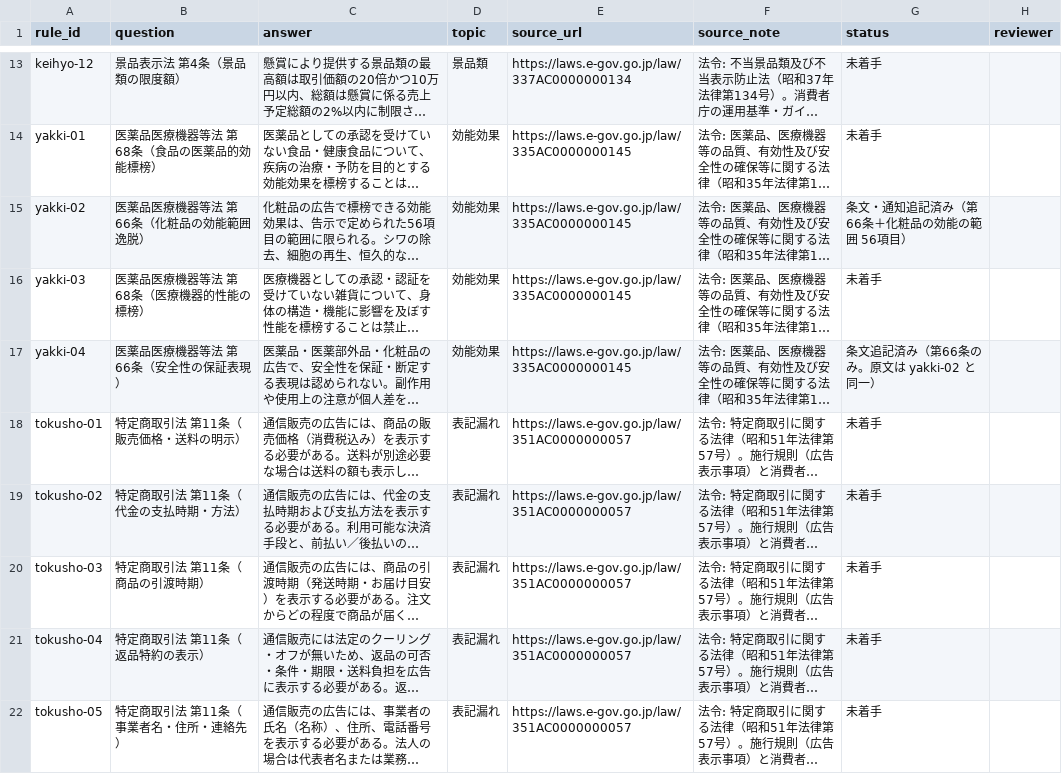
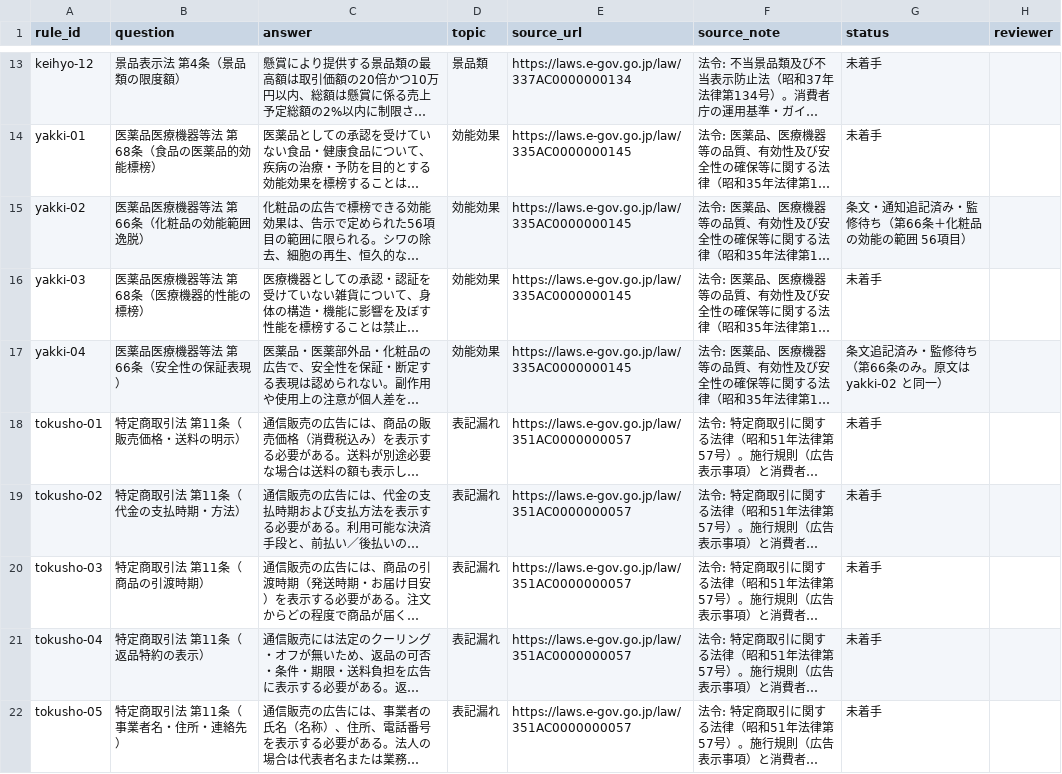
Before and after one commit to nakashima2toshio/grace_v2, a CSV file: qa_output/ec_ad_rules_statutes_template.csv, drawn as a sheet; only a part is shown, gaps mark what is left out; long unchanged cells end in …; the diff names each change by its address in the sheet, - before the commit and + after, or states it on an @@ line.

```diff
--- a/qa_output/ec_ad_rules_statutes_template.csv
+++ b/qa_output/ec_ad_rules_statutes_template.csv
-G15 (status): 条文・通知追記済み（第66条＋化粧品の効能の範囲 56項目）
+G15 (status): 条文・通知追記済み・監修待ち（第66条＋化粧品の効能の範囲 56項目）
-G17 (status): 条文追記済み（第66条のみ。原文は yakki-02 と同一）
+G17 (status): 条文追記済み・監修待ち（第66条のみ。原文は yakki-02 と同一）
```
